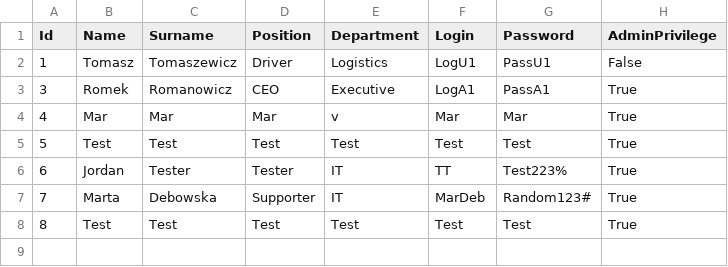
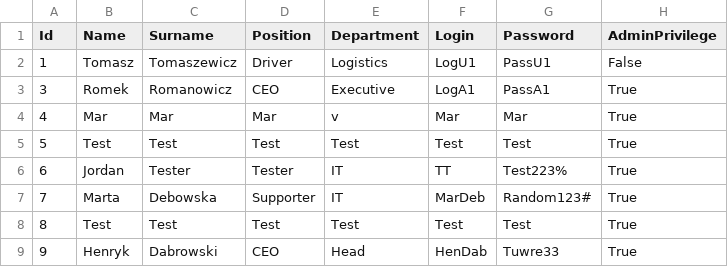
Before and after one commit to infoshareacademy/jcszr11-WeCSharp, a CSV file: Schedulist/Users.csv, drawn as a sheet.

```diff
--- a/Schedulist/Users.csv
+++ b/Schedulist/Users.csv
@@ -8 +8,2 @@ Id,Name,Surname,Position,Department,Login,Password,AdminPrivilege
 8,Test,Test,Test,Test,Test,Test,True
+9,Henryk,Dabrowski,CEO,Head,HenDab,Tuwre33,True
```
Also changed, not shown: Schedulist/CalendarEvents.csv, Schedulist/WorkModes.csv, 5 other files.
